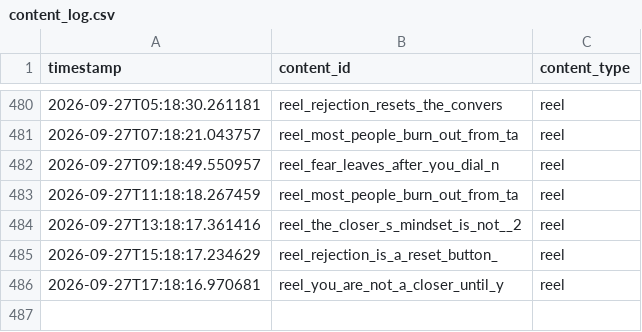
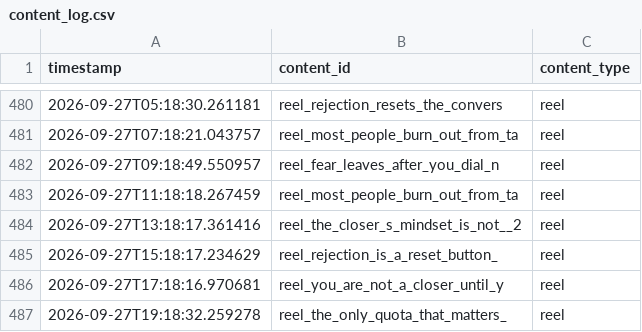
Before and after one commit to pruthvi-builds/closer-code-engine, a CSV file: content_data/content_log.csv, drawn as a sheet; only a part is shown, gaps mark what is left out; the diff names each change by its address in the sheet, - before the commit and + after, or states it on an @@ line.

Commit message:
Log confirmed post 2026-09-27T19:18:32Z

```diff
--- a/content_data/content_log.csv
+++ b/content_data/content_log.csv
+row 487: 2026-09-27T19:18:32.259278 | reel_the_only_quota_that_matters_ | reel
```
